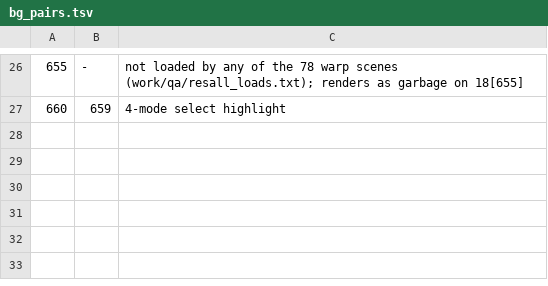
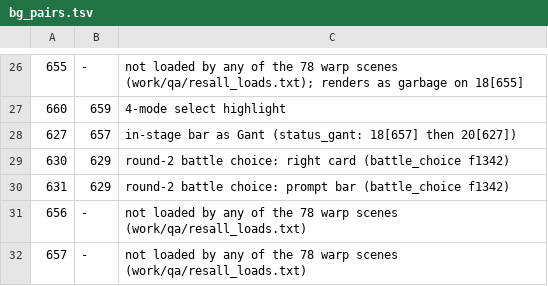
Before and after one commit to minhnhattonthat/genseishin-justirisers-souchaku-chikyuu-no-senshitachi-en, a TSV file: gfx/bg_pairs.tsv, drawn as a sheet; only a part is shown, gaps mark what is left out; the diff names each change by its address in the sheet, - before the commit and + after, or states it on an @@ line.

```diff
--- a/gfx/bg_pairs.tsv
+++ b/gfx/bg_pairs.tsv
+row 28: 627 | 657 | in-stage bar as Gant (status_gant: 18[657] then 20[627])
+row 29: 630 | 629 | round-2 battle choice: right card (battle_choice f1342)
+row 30: 631 | 629 | round-2 battle choice: prompt bar (battle_choice f1342)
+row 31: 656 | - | not loaded by any of the 78 warp scenes (work/qa/resall_loads.txt)
+row 32: 657 | - | not loaded by any of the 78 warp scenes (work/qa/resall_loads.txt)
```
Also changed, not shown: gfx/bg.tsv.
